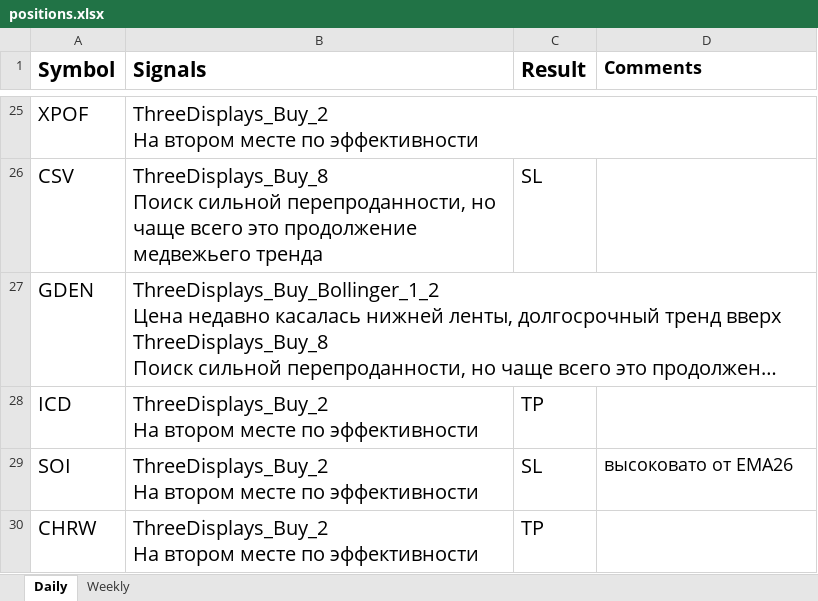
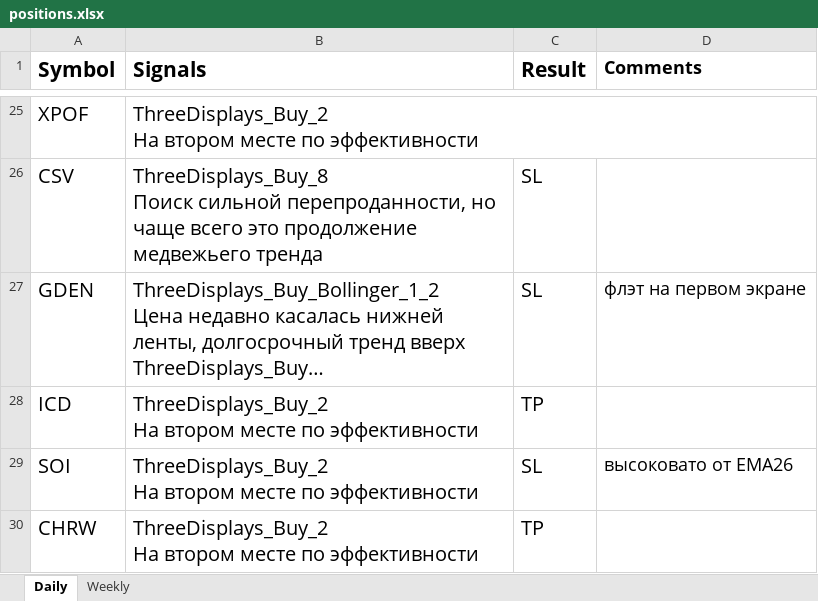
Before and after one commit to s1ac2x1/SimpleTradingSignals, an Excel workbook: positions.xlsx, sheet Daily, drawn as a sheet; only a part is shown, gaps mark what is left out; long unchanged cells end in …; values as stored, in another font and other column widths than the file's, no borders; conditional formats not drawn; the diff names each change by its address in the sheet, - before the commit and + after, or states it on an @@ line.

```diff
--- a/positions.xlsx (sheet Daily)
+++ b/positions.xlsx (sheet Daily)
-C27 (Result): (empty)
+C27 (Result): SL
-D27 (Comments): (empty)
+D27 (Comments): флэт на первом экране
```
Also changed, not shown: 1 other file.
